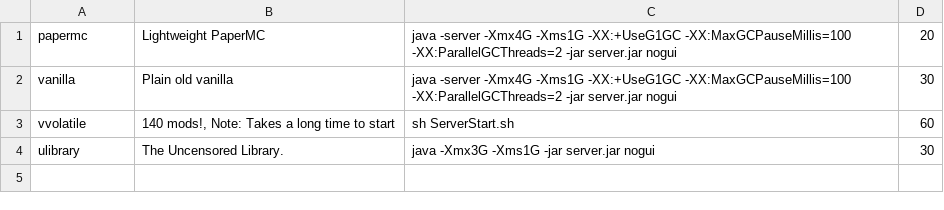
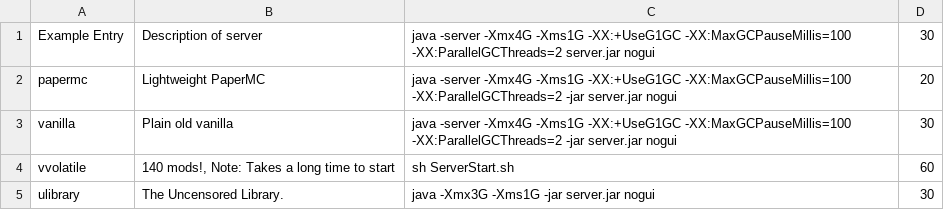
Before and after one commit to 0n1udra/slime_server, a CSV file: source/bot_files/servers.csv, drawn as a sheet.

Commit message:
New updaet_server extra.py, New server_modal_fields in components.py
This function updates slime_vars.servers dict and also servers.csv file

server_modal_fields function makes it easier to populate modal's fields for editing/creating/copying servers.

```diff
--- a/source/bot_files/servers.csv
+++ b/source/bot_files/servers.csv
@@ -1 +1,2 @@
+Example Entry,Description of server,java -server -Xmx4G -Xms1G -XX:+UseG1GC -XX:MaxGCPauseMillis=100 -XX:ParallelGCThreads=2 server.jar nogui,30
 papermc,Lightweight PaperMC,java -server -Xmx4G -Xms1G -XX:+UseG1GC -XX:MaxGCPauseMillis=100 -XX:ParallelGCThreads=2 -jar server.jar nogui,20
```
Also changed, not shown: 7 other files.
